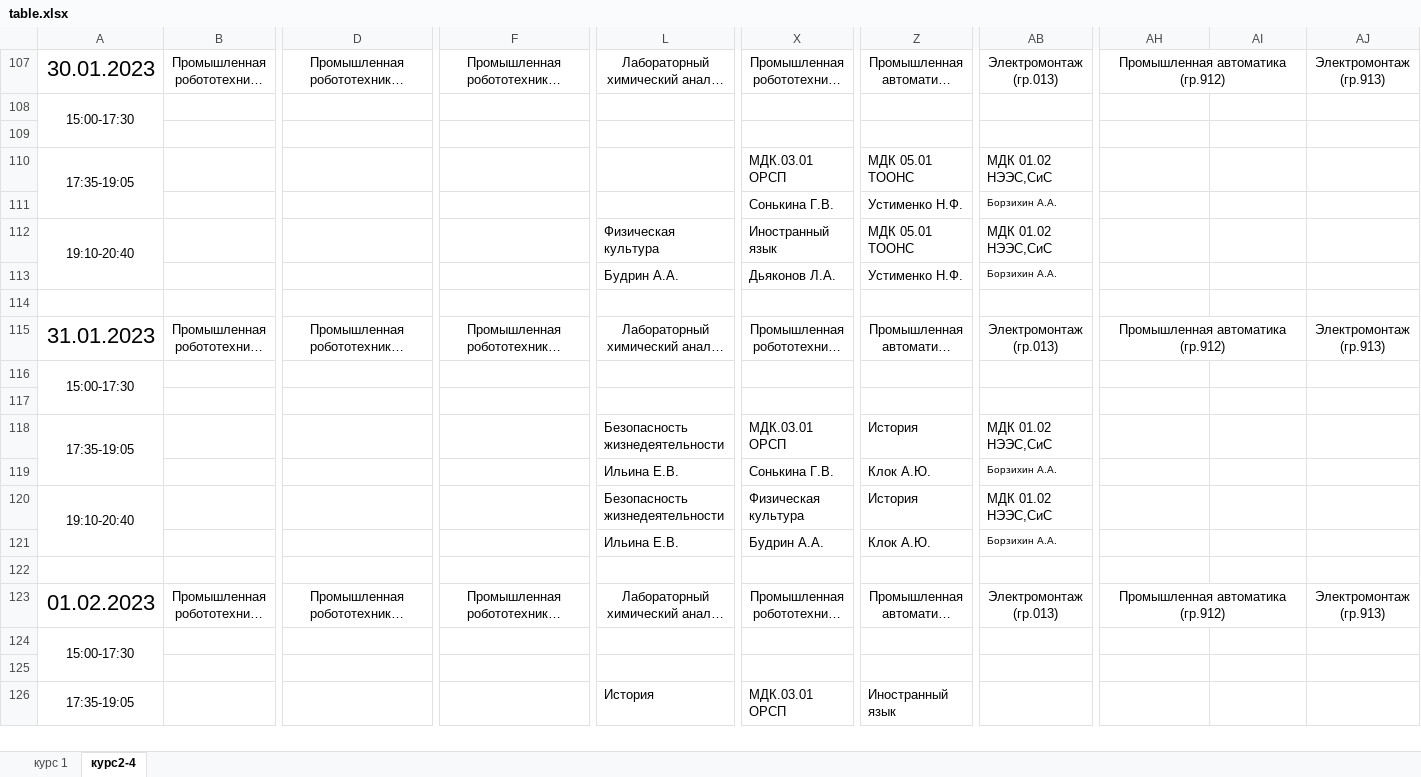
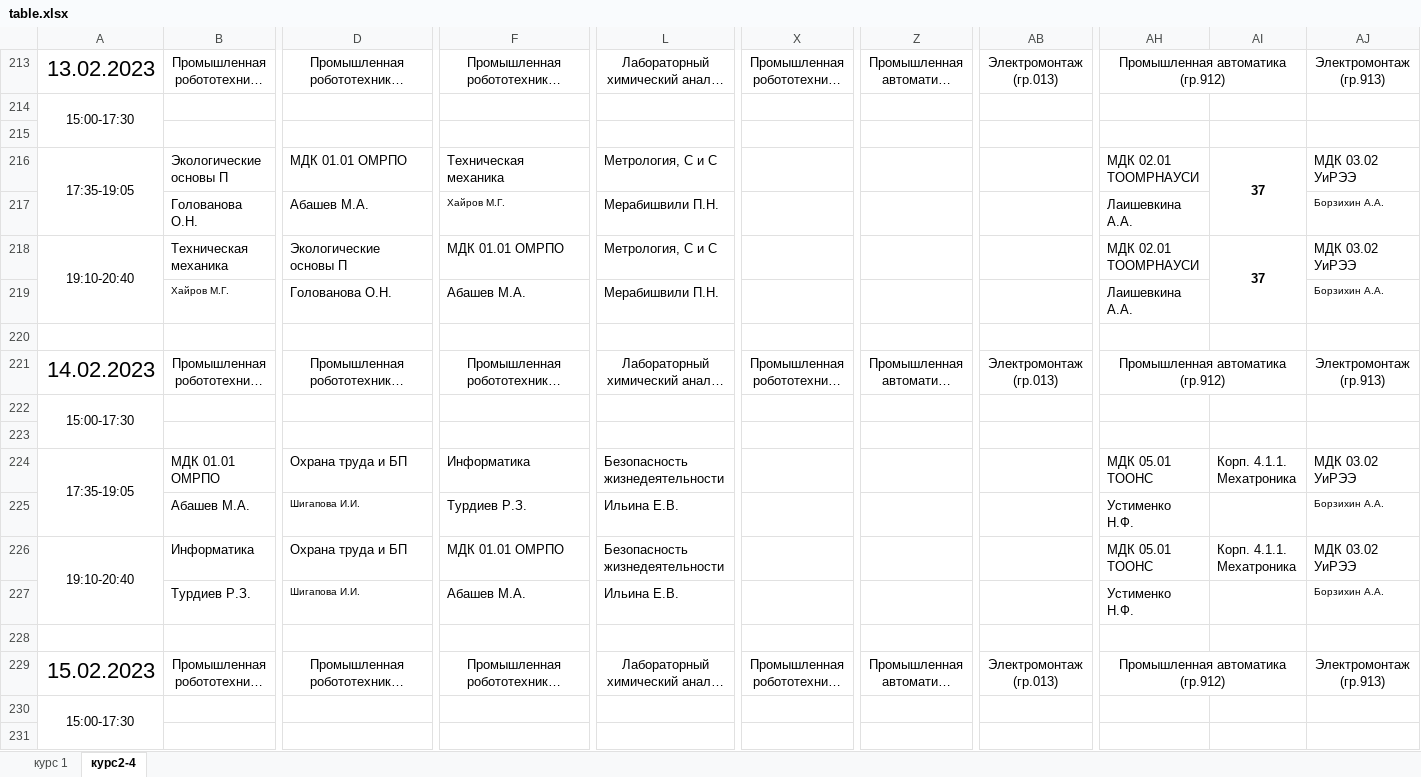
Before and after one commit to XetPy1030/2AIC-Parser, an Excel workbook: table.xlsx, sheet курс2-4, drawn as a sheet; only a part is shown, gaps mark what is left out; long unchanged cells end in …; values as stored, in another font and other column widths than the file's, no borders; charts and pictures not drawn; removed rows and columns are numbered as before the commit, all else as after; rows hold the shown columns only; the diff covers the shown part only; the diff names each change by its address in the sheet, - before the commit and + after, or states it on an @@ line.

```diff
--- a/table.xlsx (sheet курс2-4)
+++ b/table.xlsx (sheet курс2-4)
-A213: 30.01.2023
+A213: 13.02.2023
-B216: (empty)
+B216: Экологические основы П
-D216: (empty)
+D216: МДК 01.01 ОМРПО
-F216: (empty)
+F216: Техническая механика
-L216: (empty)
+L216: Метрология, С и С
-X216: МДК.03.01 ОРСП
+X216: (empty)
-Z216: МДК 05.01 ТООНС
+Z216: (empty)
-AB216: МДК 01.02 НЭЭС,СиС
+AB216: (empty)
-AH216: (empty)
+AH216: МДК 02.01 ТООМРНАУСИ
-AI216: (empty)
+AI216: 37
+AI216:AI217 merged
-AJ216: (empty)
+AJ216: МДК 03.02 УиРЭЭ
@@ row 111 hidden:  |  |  |  |  | Сонькина Г.В. | Устименко Н.Ф. | Борзихин А.А. @@
@@ row 112 hidden: 19:10-20:40 |  |  |  | Физическая культура | Иностранный язык | МДК 05.01 ТООНС | МДК 01.02 НЭЭС,СиС @@
@@ row 113 hidden:  |  |  |  | Будрин А.А. | Дьяконов Л.А. | Устименко Н.Ф. | Борзихин А.А. @@
+row 217:  | Голованова О.Н. | Абашев М.А. | Хайров М.Г. | Мерабишвили П.Н. |  |  |  | Лаишевкина А.А. |  | Борзихин А.А.
+row 218: 19:10-20:40 | Техническая механика | Экологические основы П | МДК 01.01 ОМРПО | Метрология, С и С |  |  |  | МДК 02.01 ТООМРНАУСИ | 37 | МДК 03.02 УиРЭЭ
+row 219:  | Хайров М.Г. | Голованова О.Н. | Абашев М.А. | Мерабишвили П.Н. |  |  |  | Лаишевкина А.А. |  | Борзихин А.А.
-A221: 31.01.2023
+A221: 14.02.2023
-row 118: 17:35-19:05 |  |  |  | Безопасность жизнедеятельности | МДК.03.01 ОРСП | История | МДК 01.02 НЭЭС,СиС
@@ row 119 hidden:  |  |  |  | Ильина Е.В. | Сонькина Г.В. | Клок А.Ю. | Борзихин А.А. @@
-row 120: 19:10-20:40 |  |  |  | Безопасность жизнедеятельности | Физическая культура | История | МДК 01.02 НЭЭС,СиС
@@ row 121 hidden:  |  |  |  | Ильина Е.В. | Будрин А.А. | Клок А.Ю. | Борзихин А.А. @@
+row 224: 17:35-19:05 | МДК 01.01 ОМРПО | Охрана труда и БП | Информатика | Безопасность жизнедеятельности |  |  |  | МДК 05.01 ТООНС | Корп. 4.1.1. Мехатроника | МДК 03.02 УиРЭЭ
+row 225:  | Абашев М.А. | Шигапова И.И. | Турдиев Р.З. | Ильина Е.В. |  |  |  | Устименко Н.Ф. |  | Борзихин А.А.
+row 226: 19:10-20:40 | Информатика | Охрана труда и БП | МДК 01.01 ОМРПО | Безопасность жизнедеятельности |  |  |  | МДК 05.01 ТООНС | Корп. 4.1.1. Мехатроника | МДК 03.02 УиРЭЭ
+row 227:  | Турдиев Р.З. | Шигапова И.И. | Абашев М.А. | Ильина Е.В. |  |  |  | Устименко Н.Ф. |  | Борзихин А.А.
-A229: 01.02.2023
+A229: 15.02.2023
-row 126: 17:35-19:05 |  |  |  | История | МДК.03.01 ОРСП | Иностранный язык
```
Also changed, not shown: 18 added rows, 9 removed rows, 8 hidden or unhidden rows and 22 edited cells elsewhere in this sheet, sheet курс 1, hidden cells, 13 other files.
